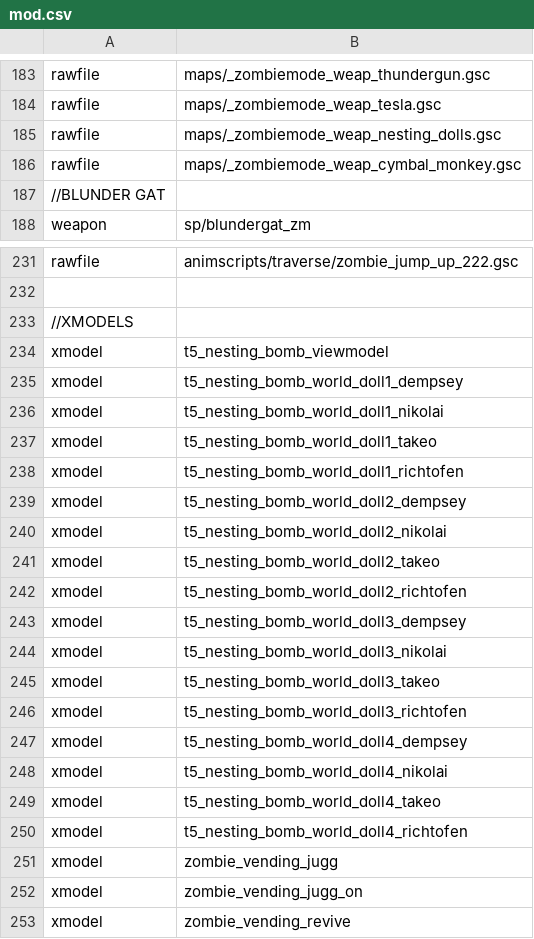
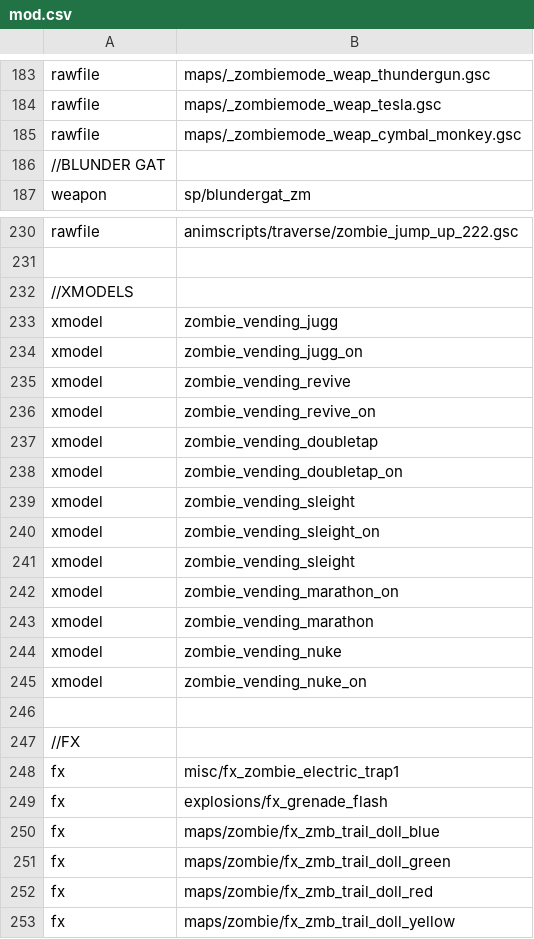
Before and after one commit to 5and5/BO1-Remix, a CSV file: mod.csv, drawn as a sheet; only a part is shown, gaps mark what is left out; the shorter side is filled out with more unchanged rows; the diff names each change by its address in the sheet, - before the commit and + after, or states it on an @@ line.

```diff
--- a/mod.csv
+++ b/mod.csv
-row 185: rawfile | maps/_zombiemode_weap_nesting_dolls.gsc
-row 234: xmodel | t5_nesting_bomb_viewmodel
-row 235: xmodel | t5_nesting_bomb_world_doll1_dempsey
-row 236: xmodel | t5_nesting_bomb_world_doll1_nikolai
-row 237: xmodel | t5_nesting_bomb_world_doll1_takeo
-row 238: xmodel | t5_nesting_bomb_world_doll1_richtofen
-row 239: xmodel | t5_nesting_bomb_world_doll2_dempsey
-row 240: xmodel | t5_nesting_bomb_world_doll2_nikolai
-row 241: xmodel | t5_nesting_bomb_world_doll2_takeo
-row 242: xmodel | t5_nesting_bomb_world_doll2_richtofen
-row 243: xmodel | t5_nesting_bomb_world_doll3_dempsey
-row 244: xmodel | t5_nesting_bomb_world_doll3_nikolai
-row 245: xmodel | t5_nesting_bomb_world_doll3_takeo
-row 246: xmodel | t5_nesting_bomb_world_doll3_richtofen
-row 247: xmodel | t5_nesting_bomb_world_doll4_dempsey
-row 248: xmodel | t5_nesting_bomb_world_doll4_nikolai
-row 249: xmodel | t5_nesting_bomb_world_doll4_takeo
-row 250: xmodel | t5_nesting_bomb_world_doll4_richtofen
```
Also changed, not shown: weaponOptions.csv, 33 other files.
